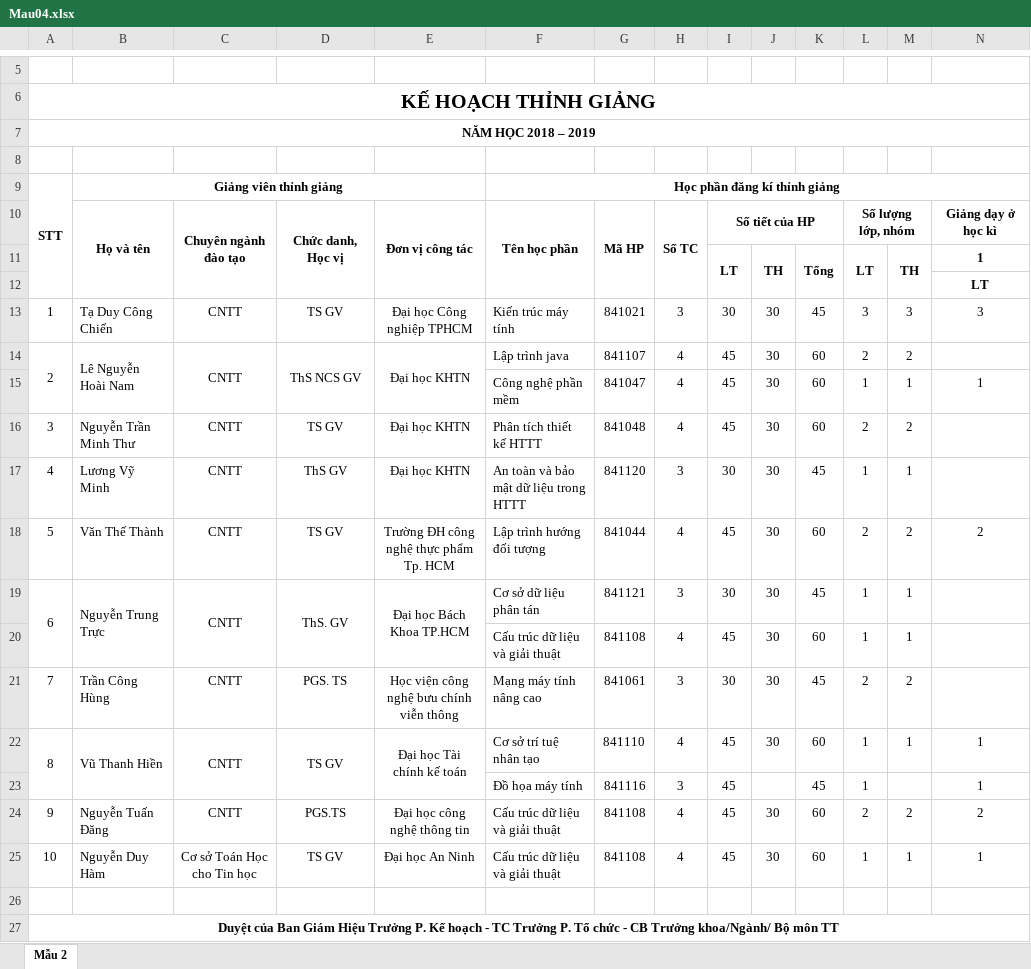
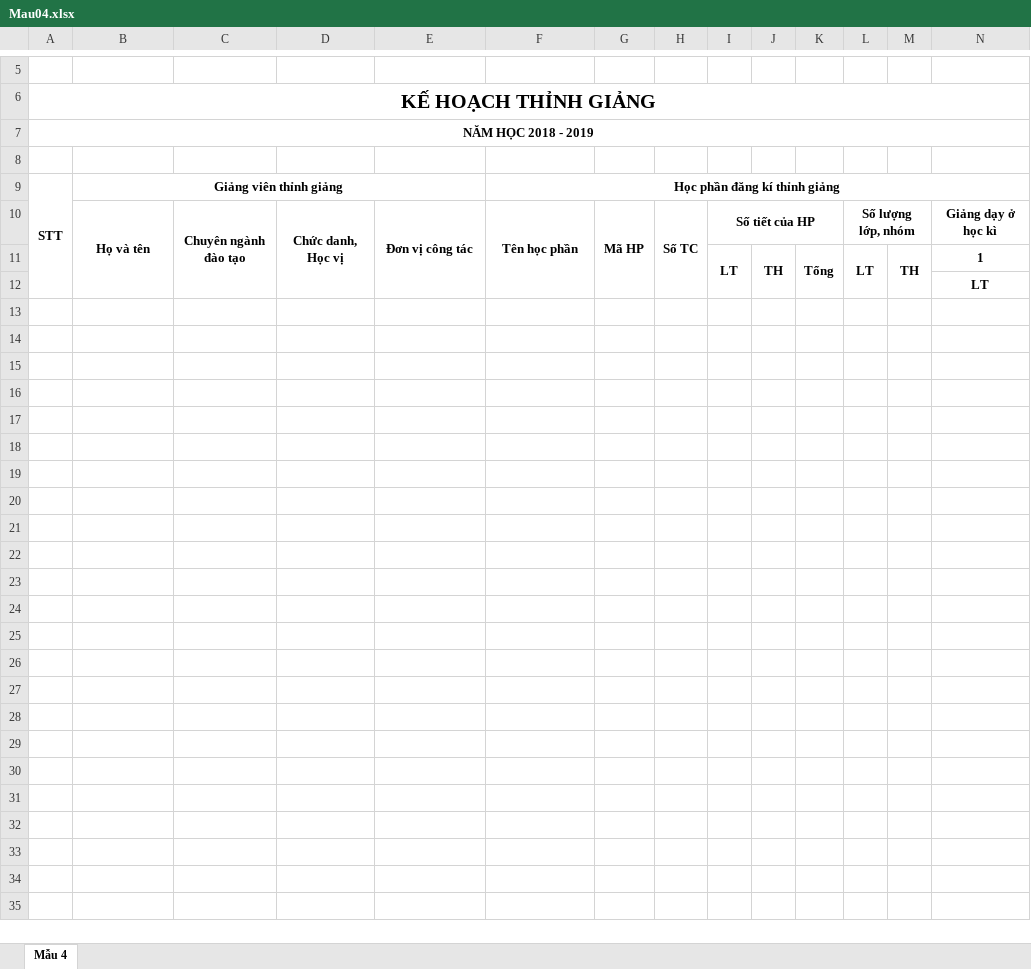
Before and after one commit to Viet-Hoa/PhanCongGiangDay, an Excel workbook: PhanCongGiangDay/PhanCongGiangDay/Templates/Mau04.xlsx, sheet Mẫu 4, drawn as a sheet; only a part is shown, gaps mark what is left out; values as stored, in another font and other column widths than the file's, no borders; charts and pictures not drawn; rows hold the shown columns only; the diff names each change by its address in the sheet, - before the commit and + after, or states it on an @@ line.

```diff
--- a/PhanCongGiangDay/PhanCongGiangDay/Templates/Mau04.xlsx (sheet Mẫu 4)
+++ b/PhanCongGiangDay/PhanCongGiangDay/Templates/Mau04.xlsx (sheet Mẫu 4)
-sheet tab: Mẫu 2
+sheet tab: Mẫu 4
-A7: NĂM HỌC 2018 – 2019
+A7: NĂM HỌC 2018 - 2019
-row 13: 1 | Tạ Duy Công Chiến | CNTT | TS GV | Đại học Công nghiệp TPHCM | Kiến trúc máy tính | 841021 | 3 | 30 | 30 | 45 | 3 | 3 | 3
-row 14: 2 | Lê Nguyễn Hoài Nam | CNTT | ThS NCS GV | Đại học KHTN | Lập trình java | 841107 | 4 | 45 | 30 | 60 | 2 | 2
-row 15:  |  |  |  |  | Công nghệ phần mềm | 841047 | 4 | 45 | 30 | 60 | 1 | 1 | 1
-row 16: 3 | Nguyễn Trần Minh Thư | CNTT | TS GV | Đại học KHTN | Phân tích thiết kế HTTT | 841048 | 4 | 45 | 30 | 60 | 2 | 2
-row 17: 4 | Lương Vỹ Minh | CNTT | ThS GV | Đại học KHTN | An toàn và bảo mật dữ liệu trong HTTT | 841120 | 3 | 30 | 30 | 45 | 1 | 1
-row 18: 5 | Văn Thế Thành | CNTT | TS GV | Trường ĐH công nghệ thực phẩm Tp. HCM | Lập trình hướng đối tượng | 841044 | 4 | 45 | 30 | 60 | 2 | 2 | 2
-row 19: 6 | Nguyễn Trung Trực | CNTT | ThS. GV | Đại học Bách Khoa TP.HCM | Cơ sở dữ liệu phân tán | 841121 | 3 | 30 | 30 | 45 | 1 | 1
-row 20:  |  |  |  |  | Cấu trúc dữ liệu và giải thuật | 841108 | 4 | 45 | 30 | 60 | 1 | 1
-row 21: 7 | Trần Công Hùng | CNTT | PGS. TS | Học viện công nghệ bưu chính viễn thông | Mạng máy tính nâng cao | 841061 | 3 | 30 | 30 | 45 | 2 | 2
-row 22: 8 | Vũ Thanh Hiền | CNTT | TS GV | Đại học Tài chính kế toán | Cơ sở trí tuệ nhân tạo | 841110 | 4 | 45 | 30 | 60 | 1 | 1 | 1
-row 23:  |  |  |  |  | Đồ họa máy tính | 841116 | 3 | 45 |  | 45 | 1 |  | 1
-row 24: 9 | Nguyễn Tuấn Đăng | CNTT | PGS.TS | Đại học công nghệ thông tin | Cấu trúc dữ liệu và giải thuật | 841108 | 4 | 45 | 30 | 60 | 2 | 2 | 2
-row 25: 10 | Nguyễn Duy Hàm | Cơ sở Toán Học cho Tin học | TS GV | Đại học An Ninh | Cấu trúc dữ liệu và giải thuật | 841108 | 4 | 45 | 30 | 60 | 1 | 1 | 1
-row 26: (empty)
-row 27: Duyệt của Ban Giám Hiệu Trưởng P. Kế hoạch - TC Trưởng P. Tổ chức - CB Trưởng khoa/Ngành/ Bộ môn TT
```
Also changed, not shown: PhanCongGiangDay/PhanCongGiangDay/Templates/Mau03.xlsx, 15 other files.
